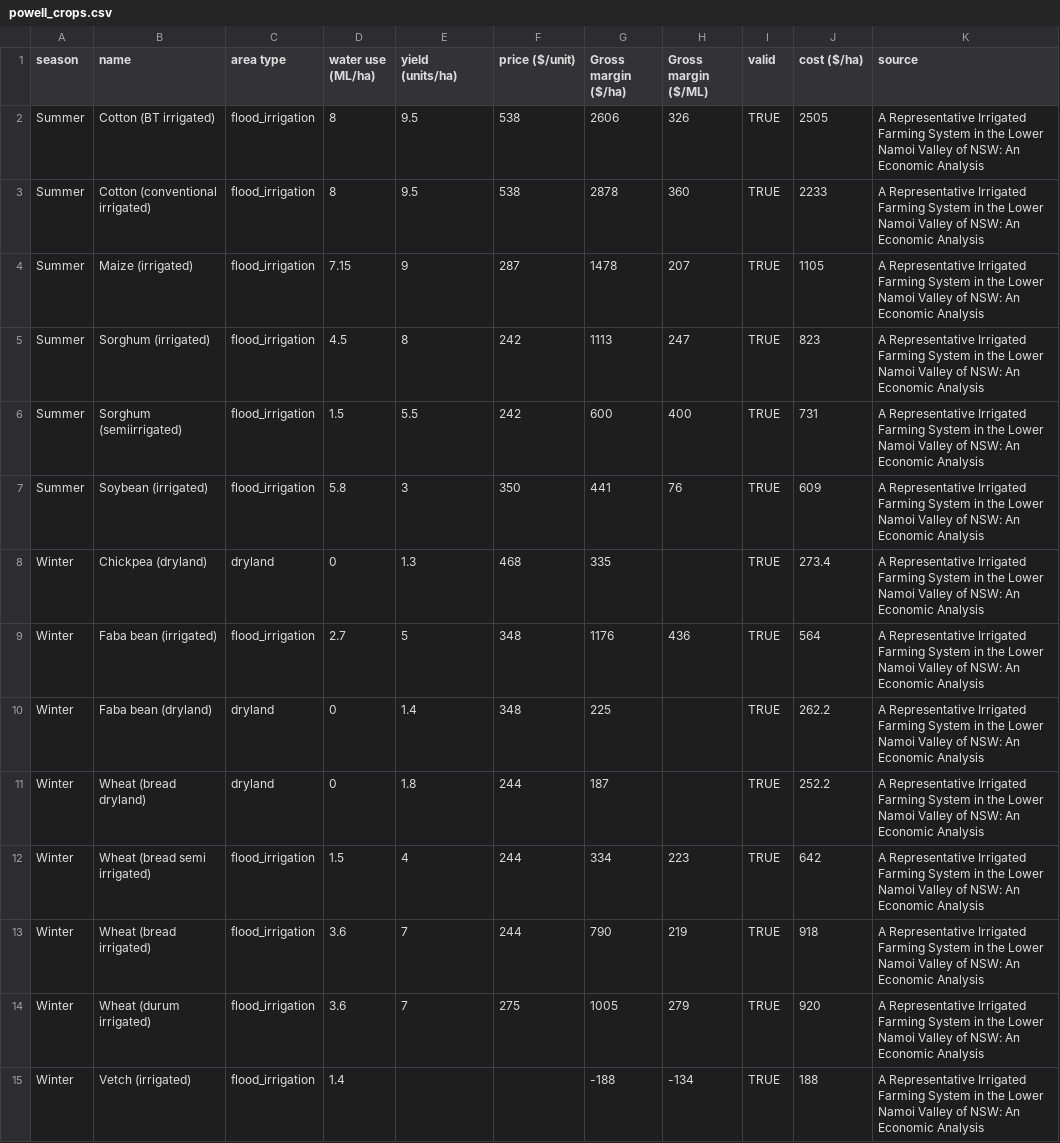
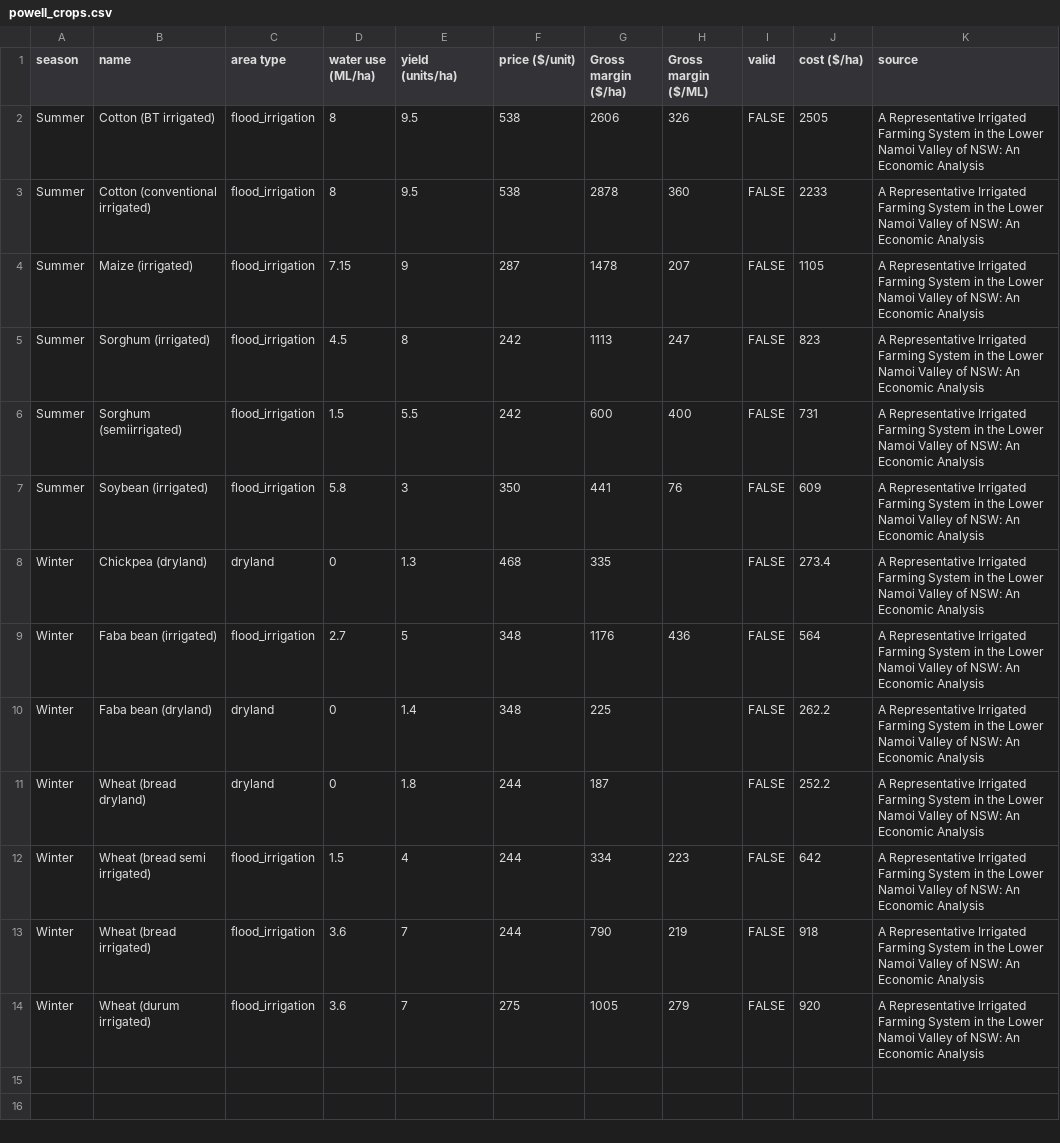
Before and after one commit to HYDFKI7/integrated-mk, a CSV file: Model/farm_decision/powell_crops.csv, drawn as a sheet; the diff names each change by its address in the sheet, - before the commit and + after, or states it on an @@ line.

```diff
--- a/Model/farm_decision/powell_crops.csv
+++ b/Model/farm_decision/powell_crops.csv
-I2:I14 (valid): TRUE
+I2:I14 (valid): FALSE
-row 15: Winter | Vetch (irrigated) | flood_irrigation | 1.4 |  |  | -188 | -134 | TRUE | 188 | A Representative Irrigated Farming System in the Lower Namoi Valley of NSW: An Economic Analysis
```
Also changed, not shown: Model/hydrological/data/gwextraction.data.csv, Model/hydrological/data/rain.data.csv, 21 other files.
